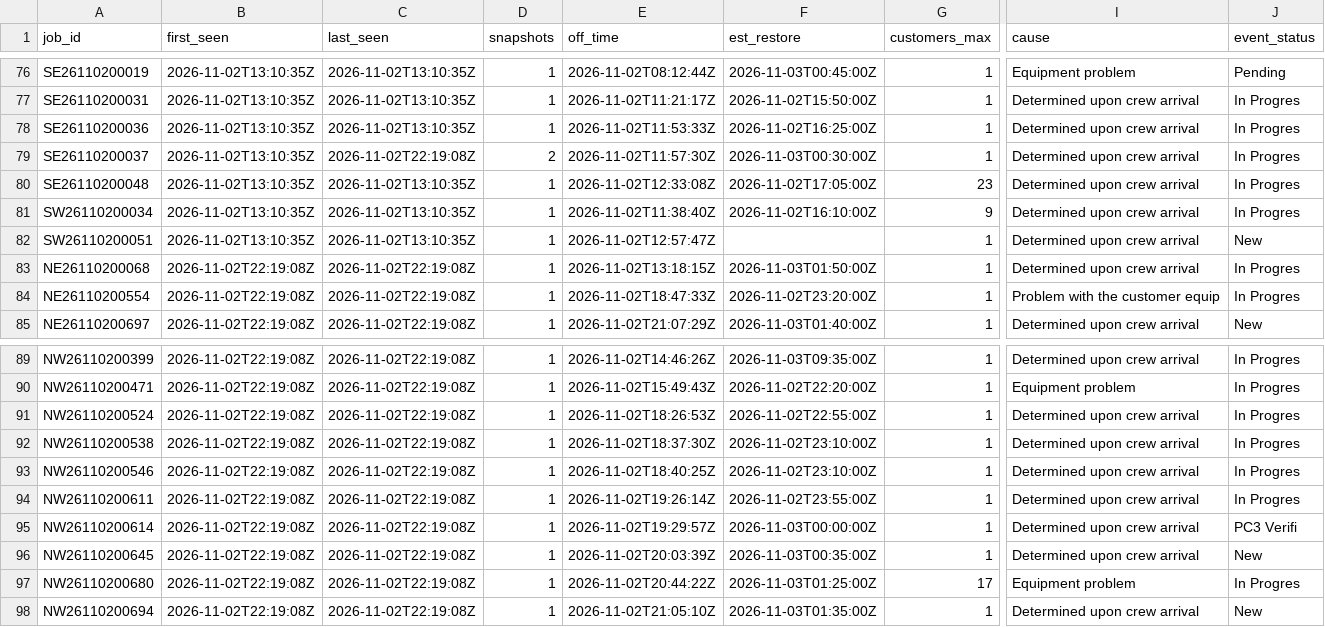
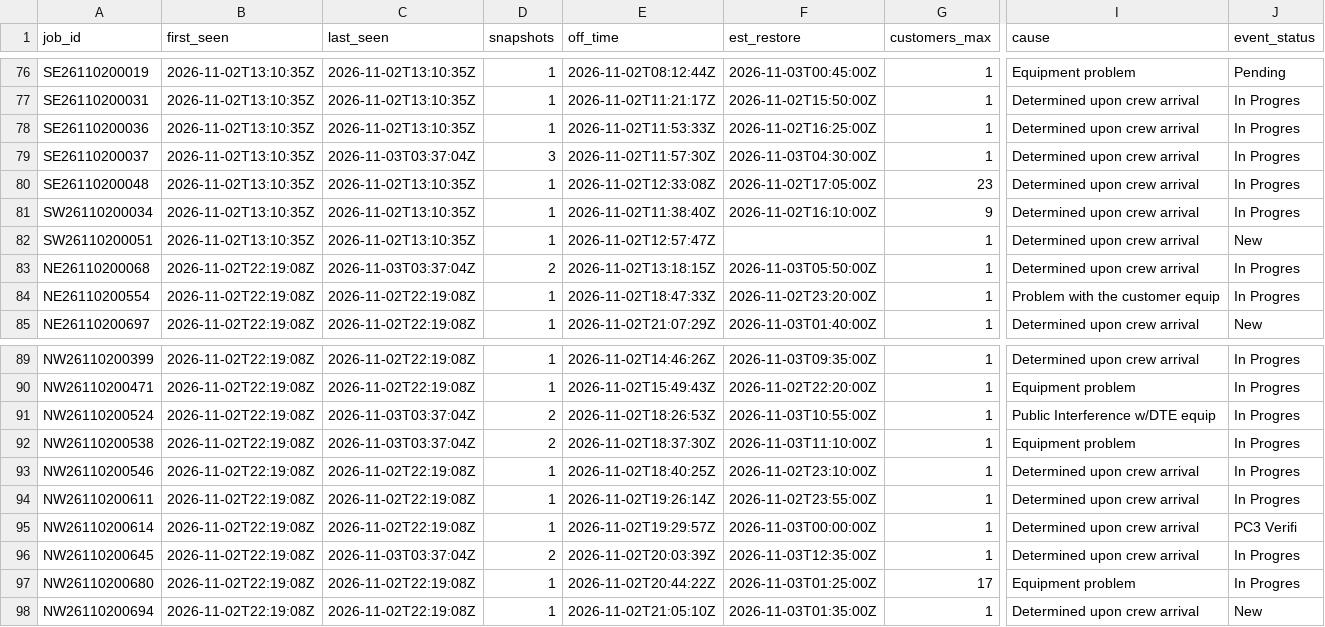
Before and after one commit to wadamcI/dte-outages, a CSV file: dte/history/2026-11.csv, drawn as a sheet; only a part is shown, gaps mark what is left out; the diff covers the shown part only; the diff names each change by its address in the sheet, - before the commit and + after, or states it on an @@ line.

```diff
--- a/dte/history/2026-11.csv
+++ b/dte/history/2026-11.csv
-C79 (last_seen): 2026-11-02T22:19:08Z
+C79 (last_seen): 2026-11-03T03:37:04Z
-D79 (snapshots): 2
+D79 (snapshots): 3
-F79 (est_restore): 2026-11-03T00:30:00Z
+F79 (est_restore): 2026-11-03T04:30:00Z
-C83 (last_seen): 2026-11-02T22:19:08Z
+C83 (last_seen): 2026-11-03T03:37:04Z
-D83 (snapshots): 1
+D83 (snapshots): 2
-F83 (est_restore): 2026-11-03T01:50:00Z
+F83 (est_restore): 2026-11-03T05:50:00Z
-C91:C92 (last_seen): 2026-11-02T22:19:08Z
+C91:C92 (last_seen): 2026-11-03T03:37:04Z
-D91:D92 (snapshots): 1
+D91:D92 (snapshots): 2
-F91 (est_restore): 2026-11-02T22:55:00Z
+F91 (est_restore): 2026-11-03T10:55:00Z
-I91 (cause): Determined upon crew arrival
+I91 (cause): Public Interference w/DTE equip
-F92 (est_restore): 2026-11-02T23:10:00Z
+F92 (est_restore): 2026-11-03T11:10:00Z
-I92 (cause): Determined upon crew arrival
+I92 (cause): Equipment problem
-C96 (last_seen): 2026-11-02T22:19:08Z
+C96 (last_seen): 2026-11-03T03:37:04Z
-D96 (snapshots): 1
+D96 (snapshots): 2
-F96 (est_restore): 2026-11-03T00:35:00Z
+F96 (est_restore): 2026-11-03T12:35:00Z
-J96 (event_status): New
+J96 (event_status): In Progres
```
Also changed, not shown: 8 added rows and 18 edited cells elsewhere in this file, 1 other file.
